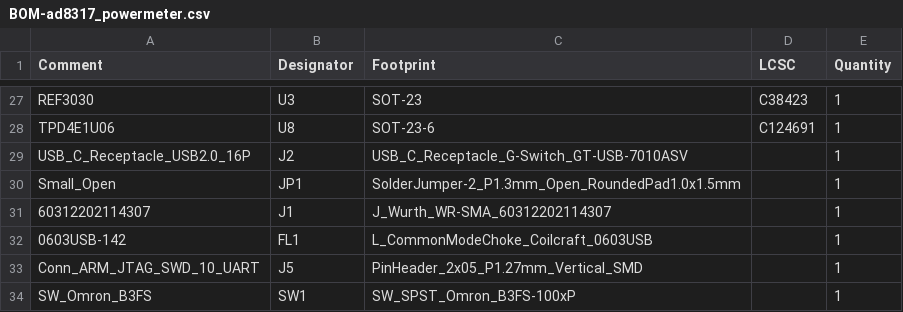
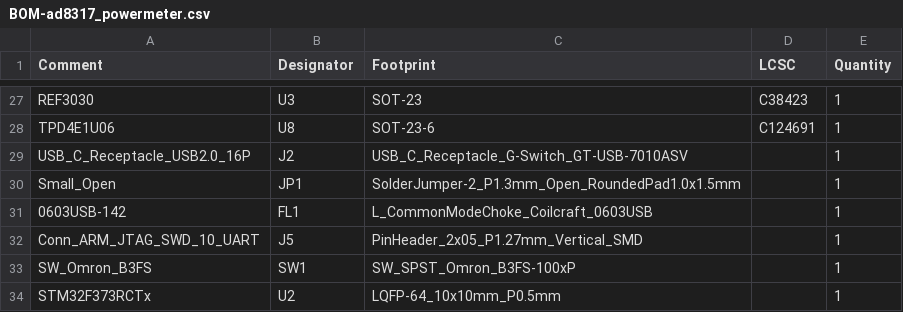
Before and after one commit to RolandWa/ad8317_powermeter, a CSV file: kicad/jlcpcb/production_files/BOM-ad8317_powermeter.csv, drawn as a sheet; only a part is shown, gaps mark what is left out; the shorter side is filled out with more unchanged rows; the diff names each change by its address in the sheet, - before the commit and + after, or states it on an @@ line.

```diff
--- a/kicad/jlcpcb/production_files/BOM-ad8317_powermeter.csv
+++ b/kicad/jlcpcb/production_files/BOM-ad8317_powermeter.csv
-row 31: 60312202114307 | J1 | J_Wurth_WR-SMA_60312202114307 |  | 1
```
Also changed, not shown: kicad/jlcpcb/production_files/CPL-ad8317_powermeter.csv, 34 other files.
